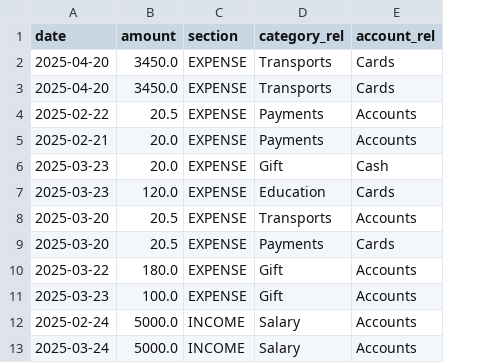
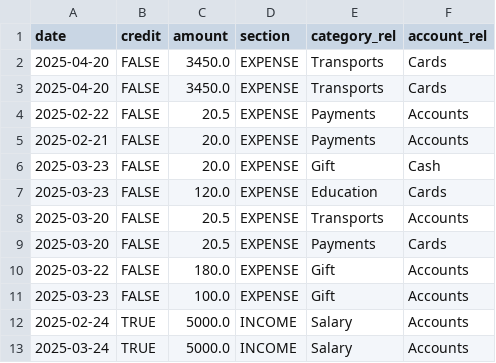
Before and after one commit to Qurtesy/qurtesy-fastapi, a CSV file: db_dump/transactions.csv, drawn as a sheet; the diff names each change by its address in the sheet, - before the commit and + after, or states it on an @@ line.

```diff
--- a/db_dump/transactions.csv
+++ b/db_dump/transactions.csv
+column B (credit), rows 2-13: FALSE | FALSE | FALSE | FALSE | FALSE | FALSE | FALSE | FALSE | FALSE | FALSE | TRUE | TRUE
```
Also changed, not shown: 9 other files.
